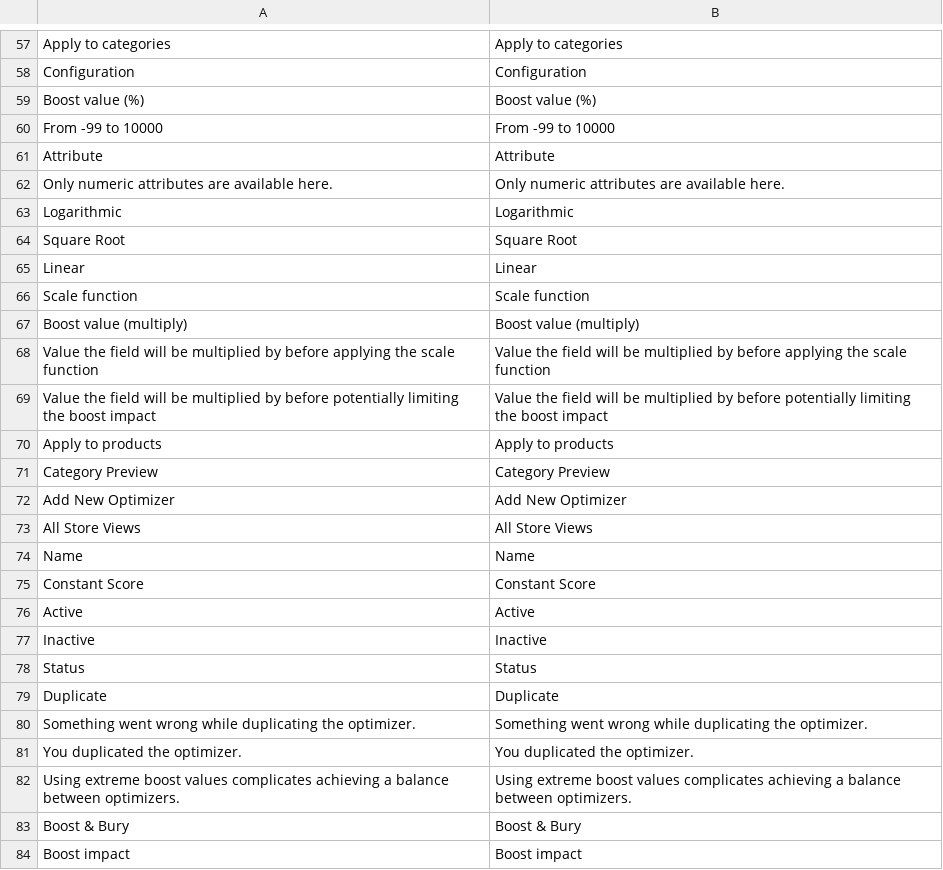
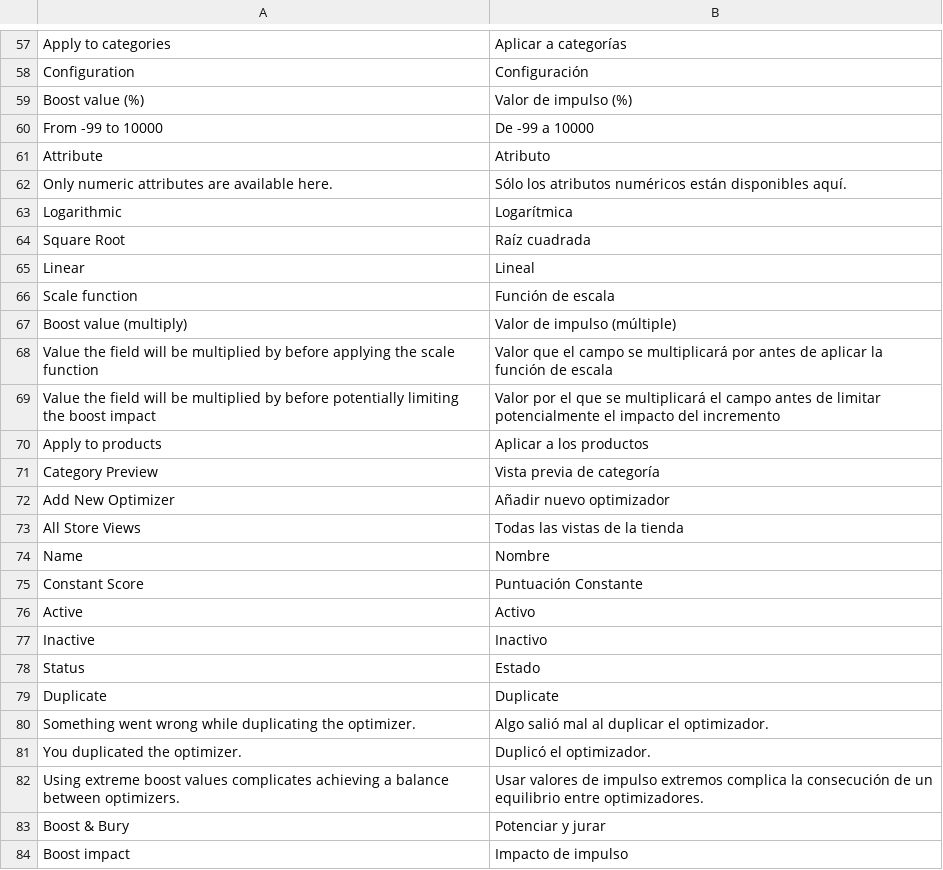
Before and after one commit to experius/elasticsuite, a CSV file: src/module-elasticsuite-catalog-optimizer/i18n/es_ES.csv, drawn as a sheet; only a part is shown, gaps mark what is left out; the diff covers the shown part only.

```diff
--- a/src/module-elasticsuite-catalog-optimizer/i18n/es_ES.csv
+++ b/src/module-elasticsuite-catalog-optimizer/i18n/es_ES.csv
@@ -57,28 +57,28 @@
-"Apply to categories","Apply to categories"
-"Configuration","Configuration"
-"Boost value (%)","Boost value (%)"
-"From -99 to 10000","From -99 to 10000"
-"Attribute","Attribute"
-"Only numeric attributes are available here.","Only numeric attributes are available here."
-"Logarithmic","Logarithmic"
-"Square Root","Square Root"
-"Linear","Linear"
-"Scale function","Scale function"
-"Boost value (multiply)","Boost value (multiply)"
-"Value the field will be multiplied by before applying the scale function","Value the field will be multiplied by before applying the scale function"
-"Value the field will be multiplied by before potentially limiting the boost impact","Value the field will be multiplied by before potentially limiting the boost impact"
-"Apply to products","Apply to products"
-"Category Preview","Category Preview"
-"Add New Optimizer","Add New Optimizer"
-"All Store Views","All Store Views"
-"Name","Name"
-"Constant Score","Constant Score"
-"Active","Active"
-"Inactive","Inactive"
-"Status","Status"
+"Apply to categories","Aplicar a categorías"
+"Configuration","Configuración"
+"Boost value (%)","Valor de impulso (%)"
+"From -99 to 10000","De -99 a 10000"
+"Attribute","Atributo"
+"Only numeric attributes are available here.","Sólo los atributos numéricos están disponibles aquí."
+"Logarithmic","Logarítmica"
+"Square Root","Raíz cuadrada"
+"Linear","Lineal"
+"Scale function","Función de escala"
+"Boost value (multiply)","Valor de impulso (múltiple)"
+"Value the field will be multiplied by before applying the scale function","Valor que el campo se multiplicará por antes de aplicar la función de escala"
+"Value the field will be multiplied by before potentially limiting the boost impact","Valor por el que se multiplicará el campo antes de limitar potencialmente el impacto del incremento"
+"Apply to products","Aplicar a los productos"
+"Category Preview","Vista previa de categoría"
+"Add New Optimizer","Añadir nuevo optimizador"
+"All Store Views","Todas las vistas de la tienda"
+"Name","Nombre"
+"Constant Score","Puntuación Constante"
+"Active","Activo"
+"Inactive","Inactivo"
+"Status","Estado"
 "Duplicate","Duplicate"
-"Something went wrong while duplicating the optimizer.","Something went wrong while duplicating the optimizer."
-"You duplicated the optimizer.","You duplicated the optimizer."
-"Using extreme boost values complicates achieving a balance between optimizers.","Using extreme boost values complicates achieving a balance between optimizers."
-"Boost & Bury","Boost & Bury"
-"Boost impact","Boost impact"
+"Something went wrong while duplicating the optimizer.","Algo salió mal al duplicar el optimizador."
+"You duplicated the optimizer.","Duplicó el optimizador."
+"Using extreme boost values complicates achieving a balance between optimizers.","Usar valores de impulso extremos complica la consecución de un equilibrio entre optimizadores."
+"Boost & Bury","Potenciar y jurar"
+"Boost impact","Impacto de impulso"
```
Also changed, not shown: 64 edited cells elsewhere in this file.
